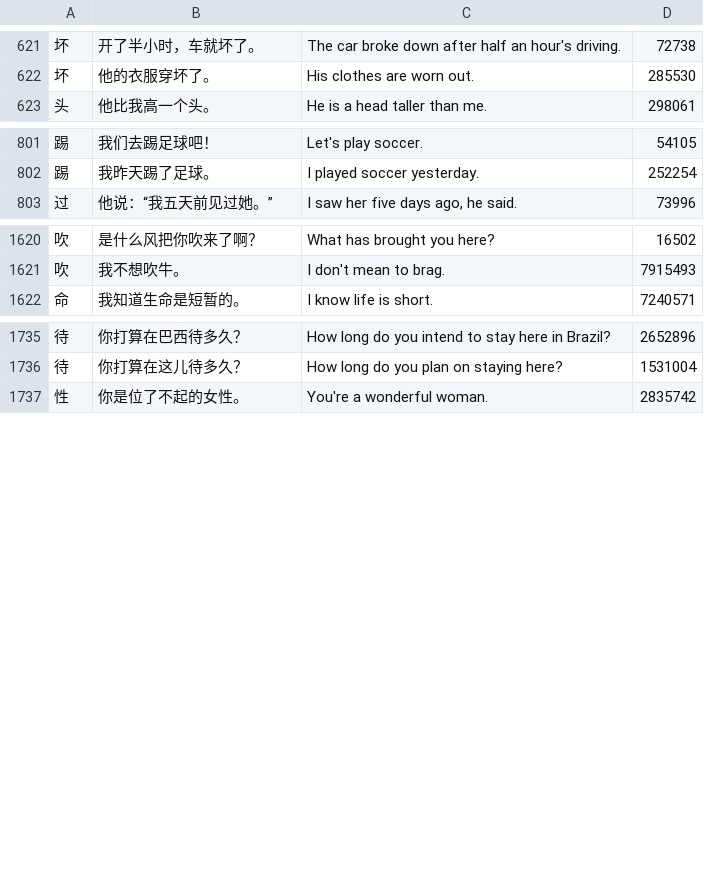
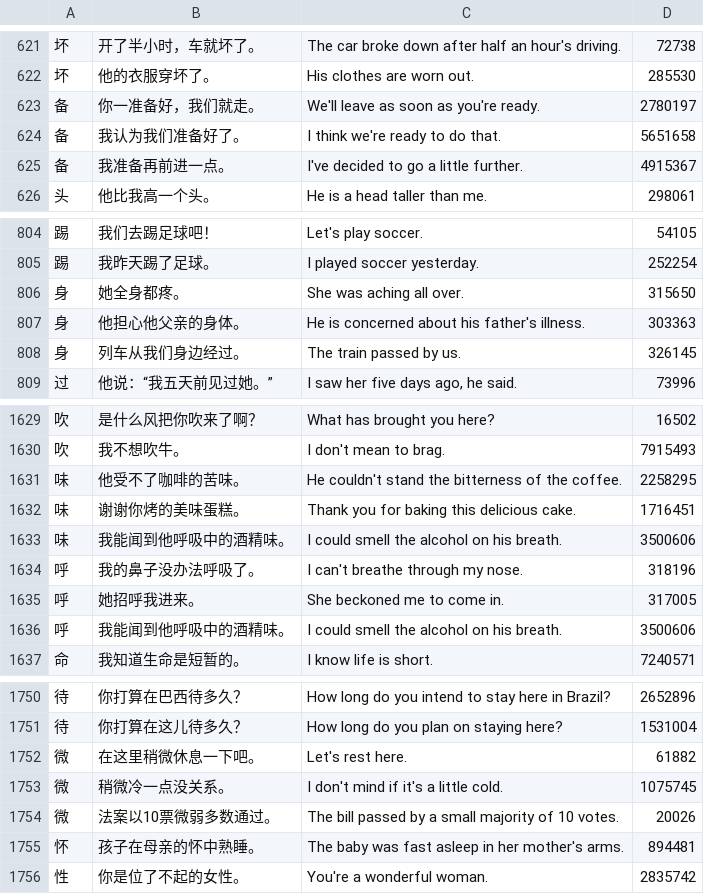
Before and after one commit to ilkegits/moka, a TSV file: dict/sentences.tsv, drawn as a sheet; only a part is shown, gaps mark what is left out; the diff covers the shown part only; the diff names each change by its address in the sheet, - before the commit and + after, or states it on an @@ line.

```diff
--- a/dict/sentences.tsv
+++ b/dict/sentences.tsv
+row 623: 备 | 你一准备好，我们就走。 | We'll leave as soon as you're ready. | 2780197
+row 624: 备 | 我认为我们准备好了。 | I think we're ready to do that. | 5651658
+row 625: 备 | 我准备再前进一点。 | I've decided to go a little further. | 4915367
+row 806: 身 | 她全身都疼。 | She was aching all over. | 315650
+row 807: 身 | 他担心他父亲的身体。 | He is concerned about his father's illness. | 303363
+row 808: 身 | 列车从我们身边经过。 | The train passed by us. | 326145
+row 1631: 味 | 他受不了咖啡的苦味。 | He couldn't stand the bitterness of the coffee. | 2258295
+row 1632: 味 | 谢谢你烤的美味蛋糕。 | Thank you for baking this delicious cake. | 1716451
+row 1633: 味 | 我能闻到他呼吸中的酒精味。 | I could smell the alcohol on his breath. | 3500606
+row 1634: 呼 | 我的鼻子没办法呼吸了。 | I can't breathe through my nose. | 318196
+row 1635: 呼 | 她招呼我进来。 | She beckoned me to come in. | 317005
+row 1636: 呼 | 我能闻到他呼吸中的酒精味。 | I could smell the alcohol on his breath. | 3500606
+row 1752: 微 | 在这里稍微休息一下吧。 | Let's rest here. | 61882
+row 1753: 微 | 稍微冷一点没关系。 | I don't mind if it's a little cold. | 1075745
+row 1754: 微 | 法案以10票微弱多数通过。 | The bill passed by a small majority of 10 votes. | 20026
+row 1755: 怀 | 孩子在母亲的怀中熟睡。 | The baby was fast asleep in her mother's arms. | 894481
```
Also changed, not shown: 9 added rows, 1 removed row, 5 moved rows and 3 edited cells elsewhere in this file, dict/gloss.tsv, dict/parts.tsv, 14 other files.
